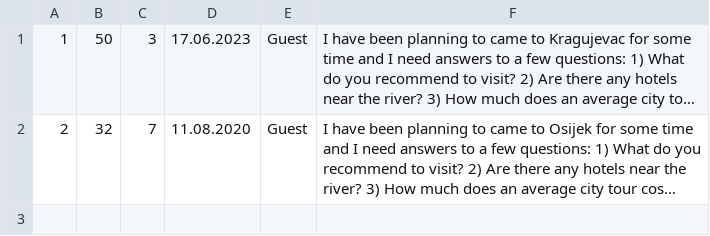
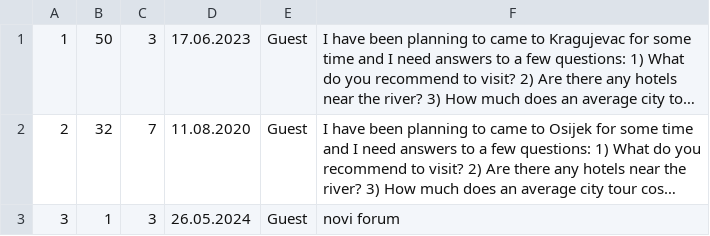
Before and after one commit to kzi-nastava/sims-ra-2024-group-6-team-a, a CSV file: Resources/Data/forums.csv, drawn as a sheet; long unchanged cells end in …; the diff names each change by its address in the sheet, - before the commit and + after, or states it on an @@ line.

```diff
--- a/Resources/Data/forums.csv
+++ b/Resources/Data/forums.csv
+row 3: 3 | 1 | 3 | 26.05.2024 | Guest | novi forum
```
Also changed, not shown: 23 other files.
